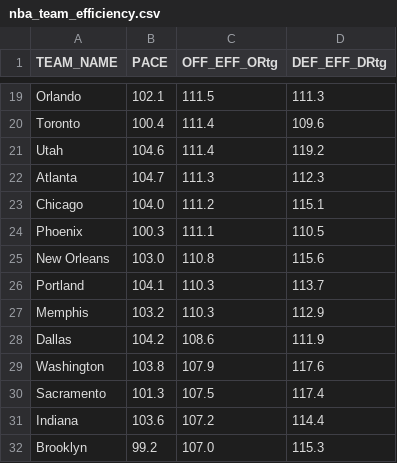
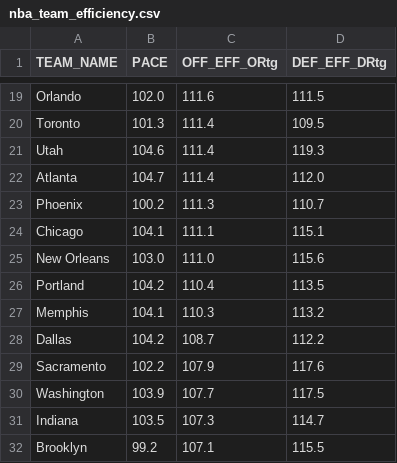
Before and after one commit to Daniel-CM327/NBA-Team-Efficiency, a CSV file: nba_team_efficiency.csv, drawn as a sheet; only a part is shown, gaps mark what is left out; removed rows and columns are numbered as before the commit, all else as after; the diff covers the shown part only; the diff names each change by its address in the sheet, - before the commit and + after, or states it on an @@ line.

```diff
--- a/nba_team_efficiency.csv
+++ b/nba_team_efficiency.csv
-B19 (PACE): 102.1
+B19 (PACE): 102.0
-C19 (OFF_EFF_ORtg): 111.5
+C19 (OFF_EFF_ORtg): 111.6
-D19 (DEF_EFF_DRtg): 111.3
+D19 (DEF_EFF_DRtg): 111.5
-B20 (PACE): 100.4
+B20 (PACE): 101.3
-D20 (DEF_EFF_DRtg): 109.6
+D20 (DEF_EFF_DRtg): 109.5
-D21 (DEF_EFF_DRtg): 119.2
+D21 (DEF_EFF_DRtg): 119.3
-C22 (OFF_EFF_ORtg): 111.3
+C22 (OFF_EFF_ORtg): 111.4
-D22 (DEF_EFF_DRtg): 112.3
+D22 (DEF_EFF_DRtg): 112.0
+row 23: Phoenix | 100.2 | 111.3 | 110.7
-B24 (PACE): 104.0
+B24 (PACE): 104.1
-C24 (OFF_EFF_ORtg): 111.2
+C24 (OFF_EFF_ORtg): 111.1
-row 24: Phoenix | 100.3 | 111.1 | 110.5
-C25 (OFF_EFF_ORtg): 110.8
+C25 (OFF_EFF_ORtg): 111.0
-B26 (PACE): 104.1
+B26 (PACE): 104.2
-C26 (OFF_EFF_ORtg): 110.3
+C26 (OFF_EFF_ORtg): 110.4
-D26 (DEF_EFF_DRtg): 113.7
+D26 (DEF_EFF_DRtg): 113.5
-B27 (PACE): 103.2
+B27 (PACE): 104.1
-D27 (DEF_EFF_DRtg): 112.9
+D27 (DEF_EFF_DRtg): 113.2
-C28 (OFF_EFF_ORtg): 108.6
+C28 (OFF_EFF_ORtg): 108.7
-D28 (DEF_EFF_DRtg): 111.9
+D28 (DEF_EFF_DRtg): 112.2
-row 29: Washington | 103.8 | 107.9 | 117.6
-B29 (PACE): 101.3
+B29 (PACE): 102.2
-C29 (OFF_EFF_ORtg): 107.5
+C29 (OFF_EFF_ORtg): 107.9
-D29 (DEF_EFF_DRtg): 117.4
+D29 (DEF_EFF_DRtg): 117.6
+row 30: Washington | 103.9 | 107.7 | 117.5
-B31 (PACE): 103.6
+B31 (PACE): 103.5
-C31 (OFF_EFF_ORtg): 107.2
+C31 (OFF_EFF_ORtg): 107.3
-D31 (DEF_EFF_DRtg): 114.4
+D31 (DEF_EFF_DRtg): 114.7
-C32 (OFF_EFF_ORtg): 107.0
+C32 (OFF_EFF_ORtg): 107.1
-D32 (DEF_EFF_DRtg): 115.3
+D32 (DEF_EFF_DRtg): 115.5
```
Also changed, not shown: 2 added rows, 2 removed rows and 28 edited cells elsewhere in this file.
